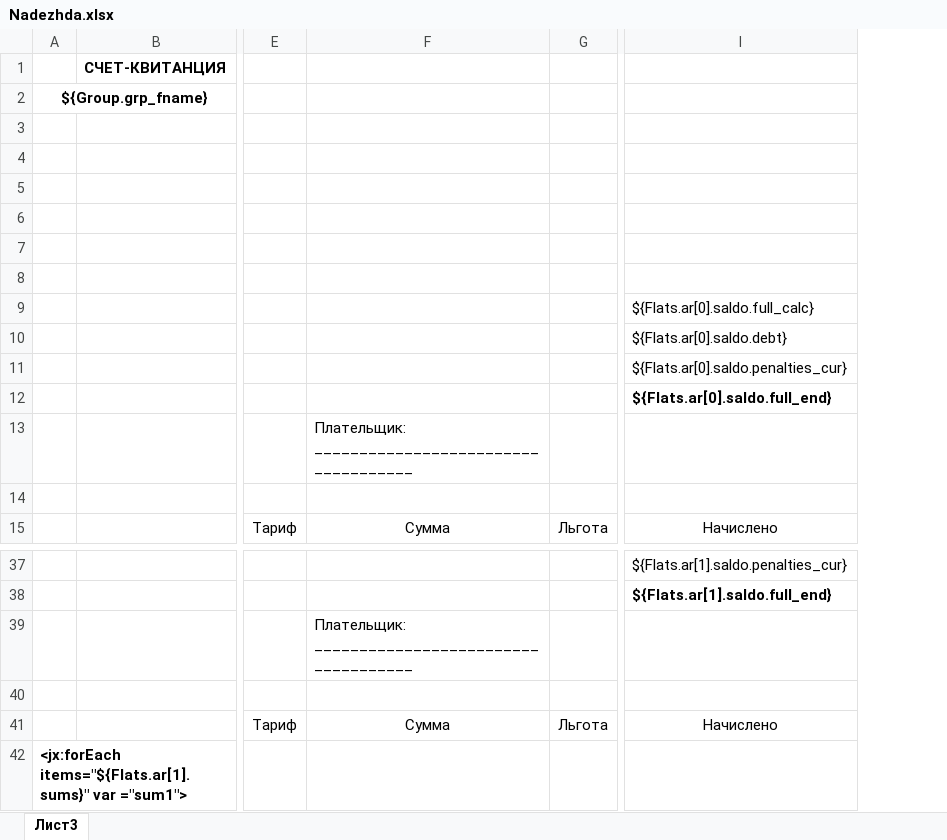
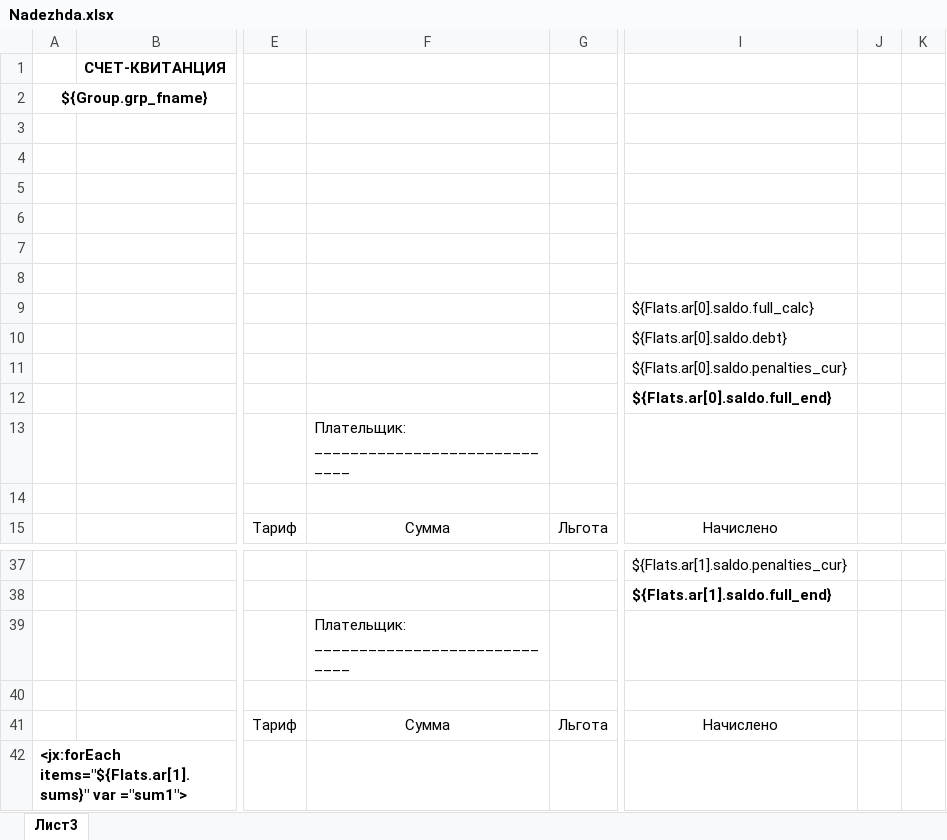
Before and after one commit to AlexeyKashintsev/TSG, an Excel workbook: app/Отчеты/Nadezhda.xlsx, sheet Лист3, drawn as a sheet; only a part is shown, gaps mark what is left out; values as stored, in another font and other column widths than the file's, no borders; the diff names each change by its address in the sheet, - before the commit and + after, or states it on an @@ line.

Commit message:
Отчеты Надежда + по счетчикам

```diff
--- a/app/Отчеты/Nadezhda.xlsx (sheet Лист3)
+++ b/app/Отчеты/Nadezhda.xlsx (sheet Лист3)
+column J, empty
+column K, empty
-F13: Плательщик: ____________________________________
+F13: Плательщик: _____________________________
-F39: Плательщик: ____________________________________
+F39: Плательщик: _____________________________
```
Also changed, not shown: 22 other files.
